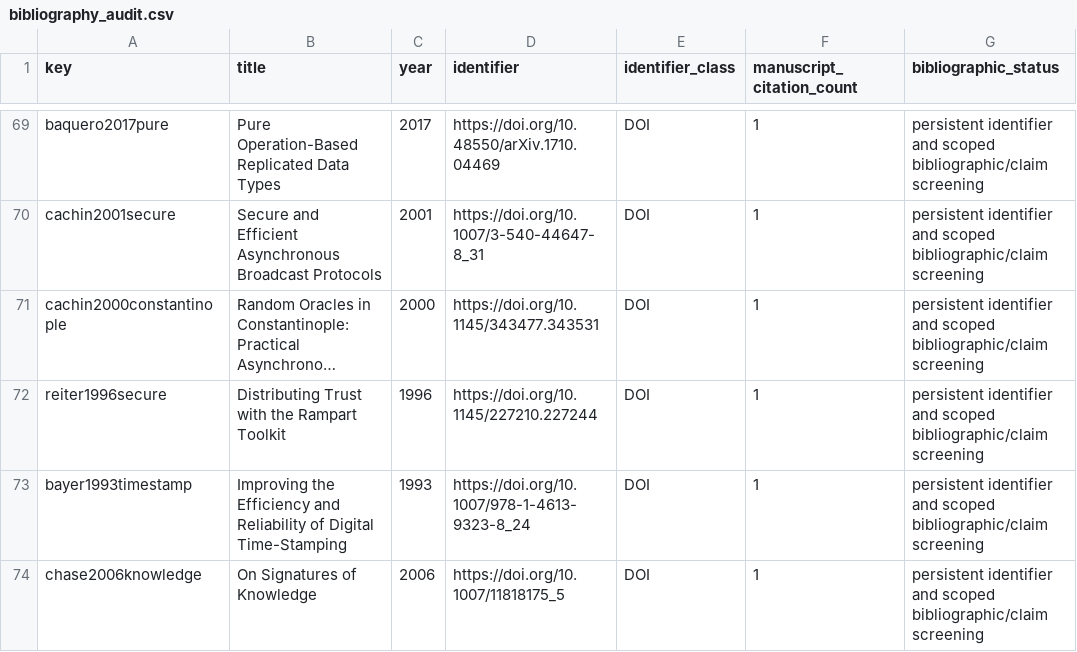
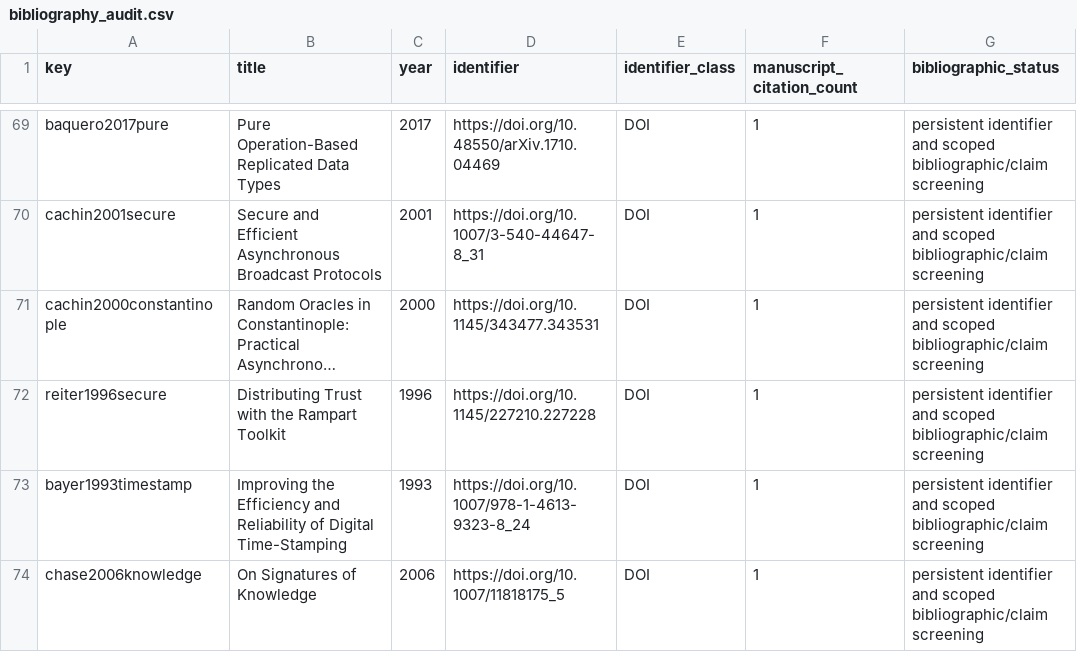
Before and after one commit to Haoyi-Zhang/RosterCert-code, a CSV file: bibliography_audit.csv, drawn as a sheet; only a part is shown, gaps mark what is left out; long unchanged cells end in …; the diff names each change by its address in the sheet, - before the commit and + after, or states it on an @@ line.

Commit message:
Correct cited publication identifiers and metadata

```diff
--- a/bibliography_audit.csv
+++ b/bibliography_audit.csv
-D72 (identifier): https://doi.org/10.1145/227210.227244
+D72 (identifier): https://doi.org/10.1145/227210.227228
```
Also changed, not shown: external_resources.csv, literature.csv.
